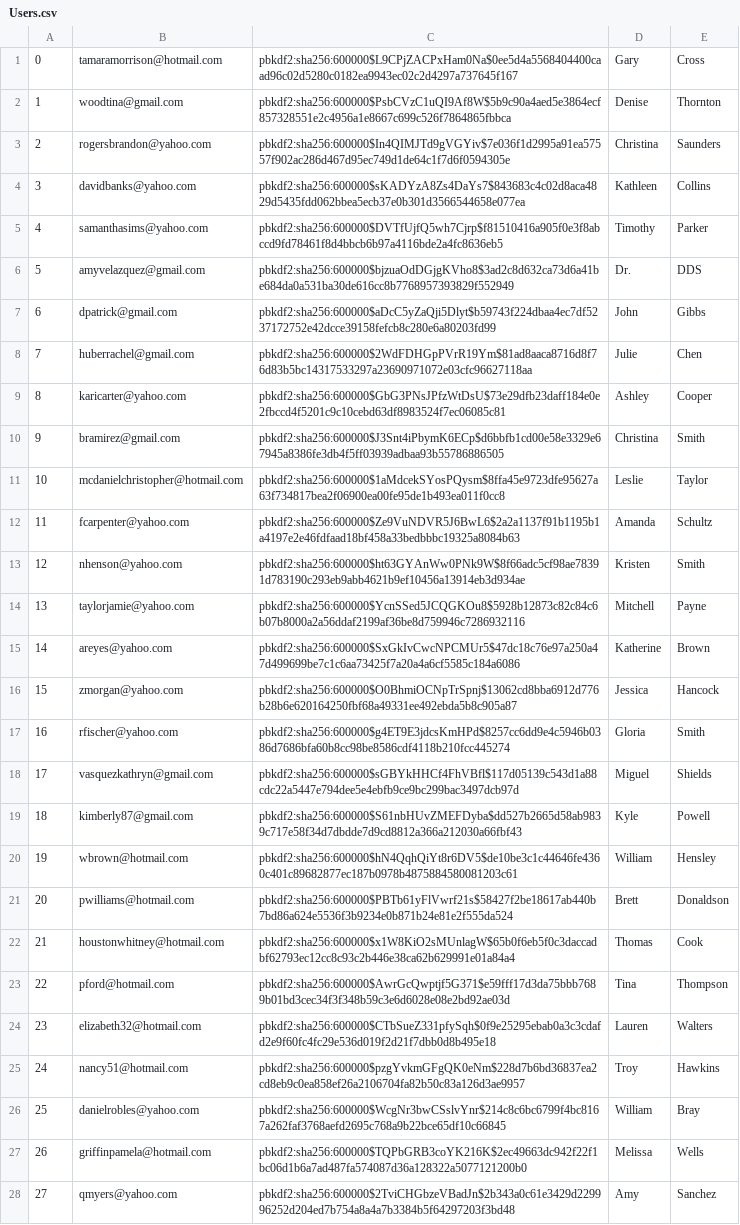
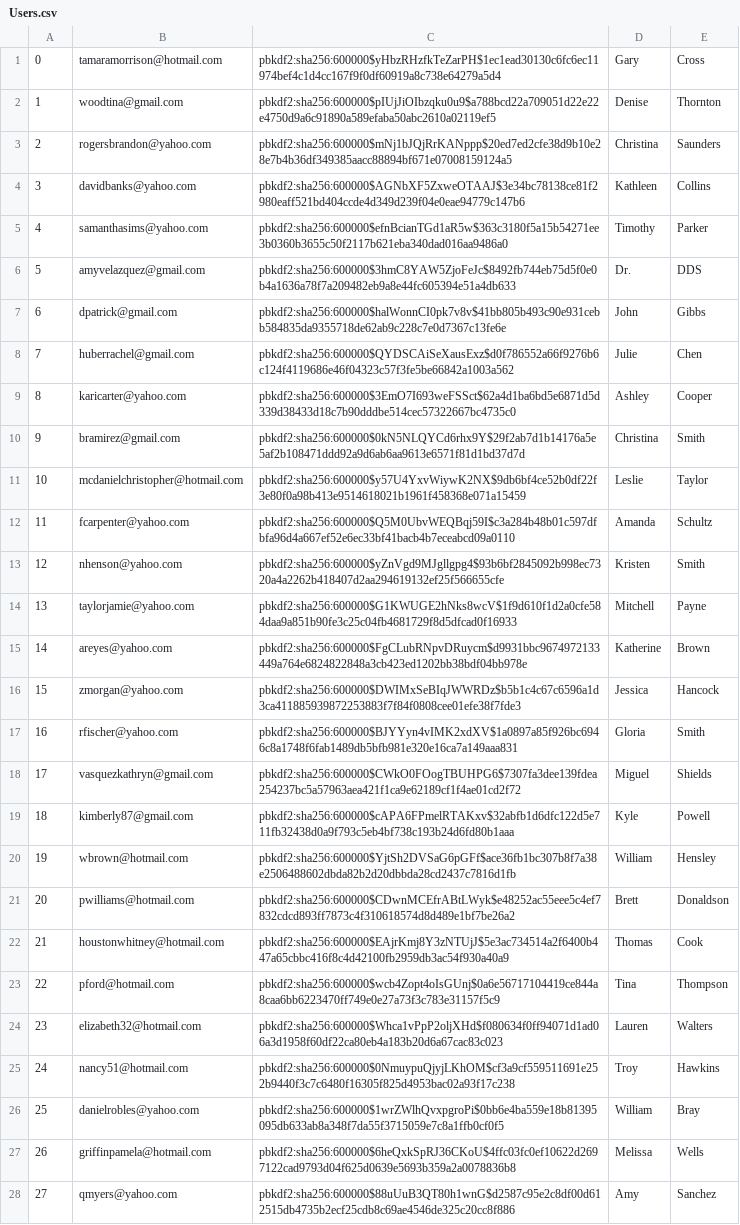
Before and after one commit to habersaat/CS-316-Mini-Amazon, a CSV file: db/generated/Users.csv, drawn as a sheet; only a part is shown; the diff covers the shown part only; the diff names each change by its address in the sheet, - before the commit and + after, or states it on an @@ line.

```diff
--- a/db/generated/Users.csv
+++ b/db/generated/Users.csv
-C1: pbkdf2:sha256:600000$L9CPjZACPxHam0Na$0ee5d4a5568404400caad96c02d5280c0182ea9943ec02c2d4297a737645f167
+C1: pbkdf2:sha256:600000$yHbzRHzfkTeZarPH$1ec1ead30130c6fc6ec11974bef4c1d4cc167f9f0df60919a8c738e64279a5d4
-C2: pbkdf2:sha256:600000$PsbCVzC1uQI9Af8W$5b9c90a4aed5e3864ecf857328551e2c4956a1e8667c699c526f7864865fbbca
+C2: pbkdf2:sha256:600000$pIUjJiOIbzqku0u9$a788bcd22a709051d22e22e4750d9a6c91890a589efaba50abc2610a02119ef5
-C3: pbkdf2:sha256:600000$In4QIMJTd9gVGYiv$7e036f1d2995a91ea57557f902ac286d467d95ec749d1de64c1f7d6f0594305e
+C3: pbkdf2:sha256:600000$mNj1bJQjRrKANppp$20ed7ed2cfe38d9b10e28e7b4b36df349385aacc88894bf671e07008159124a5
-C4: pbkdf2:sha256:600000$sKADYzA8Zs4DaYs7$843683c4c02d8aca4829d5435fdd062bbea5ecb37e0b301d3566544658e077ea
+C4: pbkdf2:sha256:600000$AGNbXF5ZxweOTAAJ$3e34bc78138ce81f2980eaff521bd404ccde4d349d239f04e0eae94779c147b6
-C5: pbkdf2:sha256:600000$DVTfUjfQ5wh7Cjrp$f81510416a905f0e3f8abccd9fd78461f8d4bbcb6b97a4116bde2a4fc8636eb5
+C5: pbkdf2:sha256:600000$efnBcianTGd1aR5w$363c3180f5a15b54271ee3b0360b3655c50f2117b621eba340dad016aa9486a0
-C6: pbkdf2:sha256:600000$bjzuaOdDGjgKVho8$3ad2c8d632ca73d6a41be684da0a531ba30de616cc8b7768957393829f552949
+C6: pbkdf2:sha256:600000$3hmC8YAW5ZjoFeJc$8492fb744eb75d5f0e0b4a1636a78f7a209482eb9a8e44fc605394e51a4db633
-C7: pbkdf2:sha256:600000$aDcC5yZaQji5Dlyt$b59743f224dbaa4ec7df5237172752e42dcce39158fefcb8c280e6a80203fd99
+C7: pbkdf2:sha256:600000$halWonnCI0pk7v8v$41bb805b493c90e931cebb584835da9355718de62ab9c228c7e0d7367c13fe6e
-C8: pbkdf2:sha256:600000$2WdFDHGpPVrR19Ym$81ad8aaca8716d8f76d83b5bc14317533297a23690971072e03cfc96627118aa
+C8: pbkdf2:sha256:600000$QYDSCAiSeXausExz$d0f786552a66f9276b6c124f4119686e46f04323c57f3fe5be66842a1003a562
-C9: pbkdf2:sha256:600000$GbG3PNsJPfzWtDsU$73e29dfb23daff184e0e2fbccd4f5201c9c10cebd63df8983524f7ec06085c81
+C9: pbkdf2:sha256:600000$3EmO7I693weFSSct$62a4d1ba6bd5e6871d5d339d38433d18c7b90dddbe514cec57322667bc4735c0
-C10: pbkdf2:sha256:600000$J3Snt4iPbymK6ECp$d6bbfb1cd00e58e3329e67945a8386fe3db4f5ff03939adbaa93b55786886505
+C10: pbkdf2:sha256:600000$0kN5NLQYCd6rhx9Y$29f2ab7d1b14176a5e5af2b108471ddd92a9d6ab6aa9613e6571f81d1bd37d7d
-C11: pbkdf2:sha256:600000$1aMdcekSYosPQysm$8ffa45e9723dfe95627a63f734817bea2f06900ea00fe95de1b493ea011f0cc8
+C11: pbkdf2:sha256:600000$y57U4YxvWiywK2NX$9db6bf4ce52b0df22f3e80f0a98b413e9514618021b1961f458368e071a15459
-C12: pbkdf2:sha256:600000$Ze9VuNDVR5J6BwL6$2a2a1137f91b1195b1a4197e2e46fdfaad18bf458a33bedbbbc19325a8084b63
+C12: pbkdf2:sha256:600000$Q5M0UbvWEQBqj59I$c3a284b48b01c597dfbfa96d4a667ef52e6ec33bf41bacb4b7eceabcd09a0110
-C13: pbkdf2:sha256:600000$ht63GYAnWw0PNk9W$8f66adc5cf98ae78391d783190c293eb9abb4621b9ef10456a13914eb3d934ae
+C13: pbkdf2:sha256:600000$yZnVgd9MJgllgpg4$93b6bf2845092b998ec7320a4a2262b418407d2aa294619132ef25f566655cfe
-C14: pbkdf2:sha256:600000$YcnSSed5JCQGKOu8$5928b12873c82c84c6b07b8000a2a56ddaf2199af36be8d759946c7286932116
+C14: pbkdf2:sha256:600000$G1KWUGE2hNks8wcV$1f9d610f1d2a0cfe584daa9a851b90fe3c25c04fb4681729f8d5dfcad0f16933
-C15: pbkdf2:sha256:600000$SxGkIvCwcNPCMUr5$47dc18c76e97a250a47d499699be7c1c6aa73425f7a20a4a6cf5585c184a6086
+C15: pbkdf2:sha256:600000$FgCLubRNpvDRuycm$d9931bbc9674972133449a764e6824822848a3cb423ed1202bb38bdf04bb978e
-C16: pbkdf2:sha256:600000$O0BhmiOCNpTrSpnj$13062cd8bba6912d776b28b6e620164250fbf68a49331ee492ebda5b8c905a87
+C16: pbkdf2:sha256:600000$DWIMxSeBIqJWWRDz$b5b1c4c67c6596a1d3ca411885939872253883f7f84f0808cee01efe38f7fde3
-C17: pbkdf2:sha256:600000$g4ET9E3jdcsKmHPd$8257cc6dd9e4c5946b0386d7686bfa60b8cc98be8586cdf4118b210fcc445274
+C17: pbkdf2:sha256:600000$BJYYyn4vIMK2xdXV$1a0897a85f926bc6946c8a1748f6fab1489db5bfb981e320e16ca7a149aaa831
-C18: pbkdf2:sha256:600000$sGBYkHHCf4FhVBfl$117d05139c543d1a88cdc22a5447e794dee5e4ebfb9ce9bc299bac3497dcb97d
+C18: pbkdf2:sha256:600000$CWkO0FOogTBUHPG6$7307fa3dee139fdea254237bc5a57963aea421f1ca9e62189cf1f4ae01cd2f72
-C19: pbkdf2:sha256:600000$S61nbHUvZMEFDyba$dd527b2665d58ab9839c717e58f34d7dbdde7d9cd8812a366a212030a66fbf43
+C19: pbkdf2:sha256:600000$cAPA6FPmelRTAKxv$32abfb1d6dfc122d5e711fb32438d0a9f793c5eb4bf738c193b24d6fd80b1aaa
-C20: pbkdf2:sha256:600000$hN4QqhQiYt8r6DV5$de10be3c1c44646fe4360c401c89682877ec187b0978b4875884580081203c61
+C20: pbkdf2:sha256:600000$YjtSh2DVSaG6pGFf$ace36fb1bc307b8f7a38e2506488602dbda82b2d20dbbda28cd2437c7816d1fb
-C21: pbkdf2:sha256:600000$PBTb61yFlVwrf21s$58427f2be18617ab440b7bd86a624e5536f3b9234e0b871b24e81e2f555da524
+C21: pbkdf2:sha256:600000$CDwnMCEfrABtLWyk$e48252ac55eee5c4ef7832cdcd893ff7873c4f310618574d8d489e1bf7be26a2
-C22: pbkdf2:sha256:600000$x1W8KiO2sMUnlagW$65b0f6eb5f0c3daccadbf62793ec12cc8c93c2b446e38ca62b629991e01a84a4
+C22: pbkdf2:sha256:600000$EAjrKmj8Y3zNTUjJ$5e3ac734514a2f6400b447a65cbbc416f8c4d42100fb2959db3ac54f930a40a9
-C23: pbkdf2:sha256:600000$AwrGcQwptjf5G371$e59fff17d3da75bbb7689b01bd3cec34f3f348b59c3e6d6028e08e2bd92ae03d
+C23: pbkdf2:sha256:600000$wcb4Zopt4oIsGUnj$0a6e56717104419ce844a8caa6bb6223470ff749e0e27a73f3c783e31157f5c9
-C24: pbkdf2:sha256:600000$CTbSueZ331pfySqh$0f9e25295ebab0a3c3cdafd2e9f60fc4fc29e536d019f2d21f7dbb0d8b495e18
+C24: pbkdf2:sha256:600000$Whca1vPpP2oljXHd$f080634f0ff94071d1ad06a3d1958f60df22ca80eb4a183b20d6a67cac83c023
-C25: pbkdf2:sha256:600000$pzgYvkmGFgQK0eNm$228d7b6bd36837ea2cd8eb9c0ea858ef26a2106704fa82b50c83a126d3ae9957
+C25: pbkdf2:sha256:600000$0NmuypuQjyjLKhOM$cf3a9cf559511691e252b9440f3c7c6480f16305f825d4953bac02a93f17c238
-C26: pbkdf2:sha256:600000$WcgNr3bwCSslvYnr$214c8c6bc6799f4bc8167a262faf3768aefd2695c768a9b22bce65df10c66845
+C26: pbkdf2:sha256:600000$1wrZWlhQvxpgroPi$0bb6e4ba559e18b81395095db633ab8a348f7da55f3715059e7c8a1ffb0cf0f5
-C27: pbkdf2:sha256:600000$TQPbGRB3coYK216K$2ec49663dc942f22f1bc06d1b6a7ad487fa574087d36a128322a5077121200b0
+C27: pbkdf2:sha256:600000$6heQxkSpRJ36CKoU$4ffc03fc0ef10622d2697122cad9793d04f625d0639e5693b359a2a0078836b8
-C28: pbkdf2:sha256:600000$2TviCHGbzeVBadJn$2b343a0c61e3429d229996252d204ed7b754a8a4a7b3384b5f64297203f3bd48
+C28: pbkdf2:sha256:600000$88uUuB3QT80h1wnG$d2587c95e2c8df00d612515db4735b2ecf25cdb8c69ae4546de325c20cc8f886
```
Also changed, not shown: 172 edited cells elsewhere in this file, db/generated/Reviews.csv, 6 other files.
